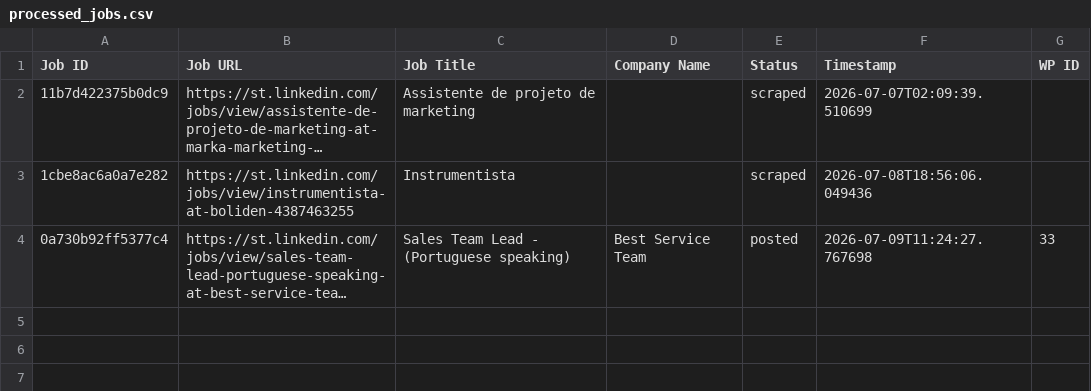
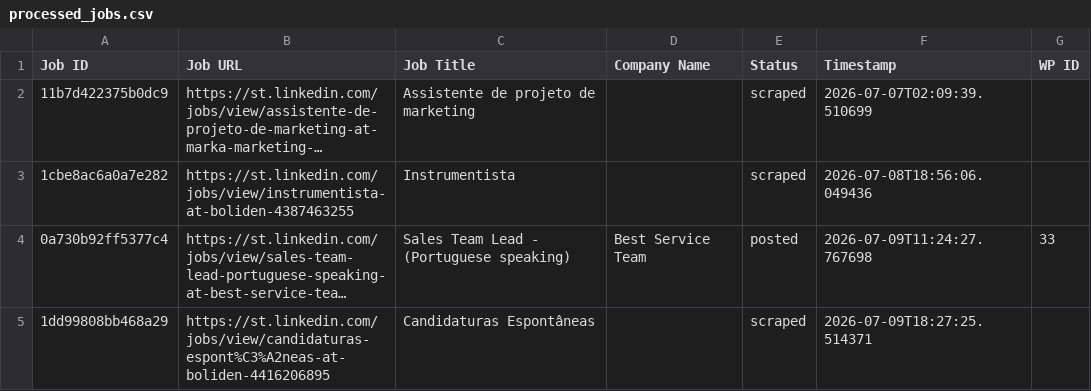
Before and after one commit to mimusdesign/st, a CSV file: processed_jobs.csv, drawn as a sheet; long unchanged cells end in …; the diff names each change by its address in the sheet, - before the commit and + after, or states it on an @@ line.

```diff
--- a/processed_jobs.csv
+++ b/processed_jobs.csv
+row 5: 1dd99808bb468a29 | https://st.linkedin.com/jobs/view/candidaturas-espont%C3%A2neas-at-boliden-4416206895 | Candidaturas Espontâneas |  | scraped | 2026-07-09T18:27:25.514371
```
